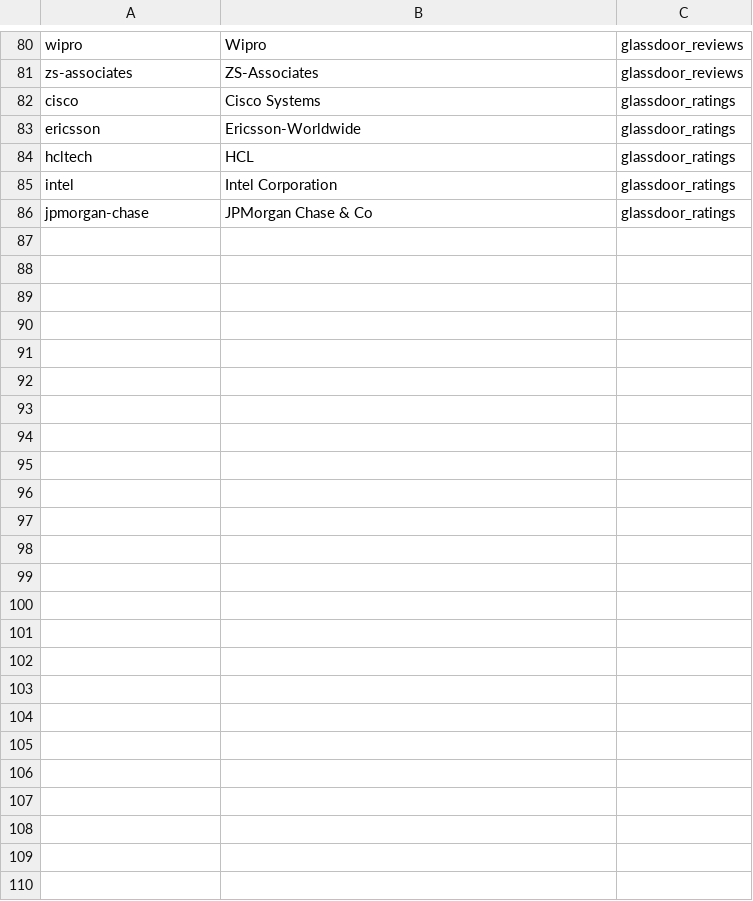
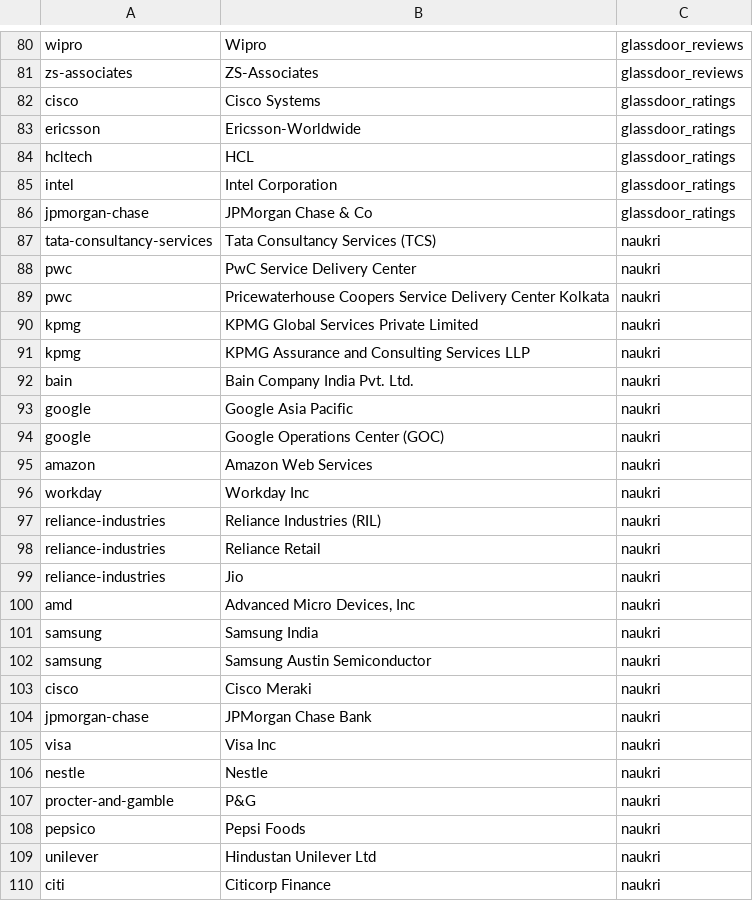
Before and after one commit to ArjBuilds/JobMarketSentiments, a CSV file: data/raw/company_aliases.csv, drawn as a sheet; only a part is shown, gaps mark what is left out.

Commit message:
Milestone 6A: Naukri data roles (F8), deduplicated, shown as history
Naukri columns are misaligned row by row; only title and employer
reliably belong to a posting. Cities are kept only when the URL slug
matches both. Listings are deduplicated (verified rows by job ID,
others by employer + title): 2,471 matched rows become 976 distinct
listings across 53 companies, labelled a lower bound. The title filter
keeps data roles; Business Analyst is excluded unless the title names a
data skill. Aliases count a company's own India operations, not
majority-owned businesses in other lines of work. Links and post times
are not shown, since the 2023 snapshot is expired. Adds the data-roles
column, filter and sort to the Library page (F2).

```diff
--- a/data/raw/company_aliases.csv
+++ b/data/raw/company_aliases.csv
@@ -86 +86,25 @@ intel,Intel Corporation,glassdoor_ratings
 jpmorgan-chase,JPMorgan Chase & Co,glassdoor_ratings
+tata-consultancy-services,Tata Consultancy Services (TCS),naukri
+pwc,PwC Service Delivery Center,naukri
+pwc,Pricewaterhouse Coopers Service Delivery Center Kolkata,naukri
+kpmg,KPMG Global Services Private Limited,naukri
+kpmg,KPMG Assurance and Consulting Services LLP,naukri
+bain,Bain Company India Pvt. Ltd.,naukri
+google,Google Asia Pacific,naukri
+google,Google Operations Center (GOC),naukri
+amazon,Amazon Web Services,naukri
+workday,Workday Inc,naukri
+reliance-industries,Reliance Industries (RIL),naukri
+reliance-industries,Reliance Retail,naukri
+reliance-industries,Jio,naukri
+amd,"Advanced Micro Devices, Inc",naukri
+samsung,Samsung India,naukri
+samsung,Samsung Austin Semiconductor,naukri
+cisco,Cisco Meraki,naukri
+jpmorgan-chase,JPMorgan Chase Bank,naukri
+visa,Visa Inc,naukri
+nestle,Nestle,naukri
+procter-and-gamble,P&G,naukri
+pepsico,Pepsi Foods,naukri
+unilever,Hindustan Unilever Ltd,naukri
+citi,Citicorp Finance,naukri
```
Also changed, not shown: 15 other files.
